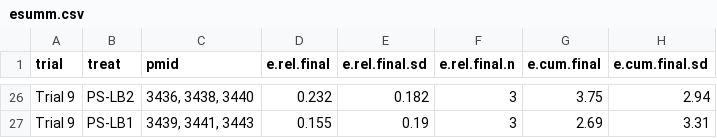
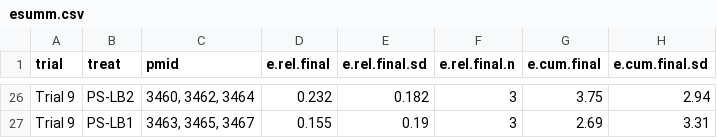
Before and after one commit to AU-BCE-EE/Pedersen-2026-STABIL, a CSV file: output/esumm.csv, drawn as a sheet; only a part is shown, gaps mark what is left out; the diff covers the shown part only; the diff names each change by its address in the sheet, - before the commit and + after, or states it on an @@ line.

```diff
--- a/output/esumm.csv
+++ b/output/esumm.csv
-C26 (pmid): 3436, 3438, 3440
+C26 (pmid): 3460, 3462, 3464
-C27 (pmid): 3439, 3441, 3443
+C27 (pmid): 3463, 3465, 3467
```
Also changed, not shown: 32 edited cells elsewhere in this file, data-emission/data/MAG_plot.csv, output/pdat.csv, 21 other files.
